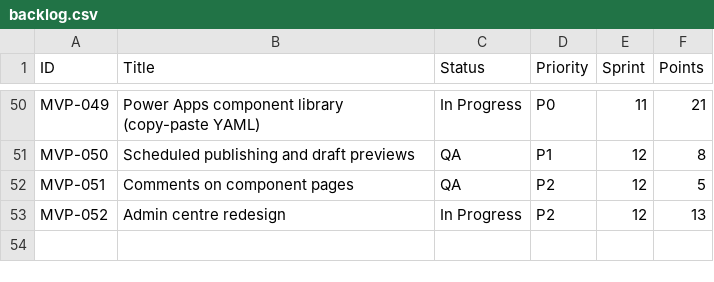
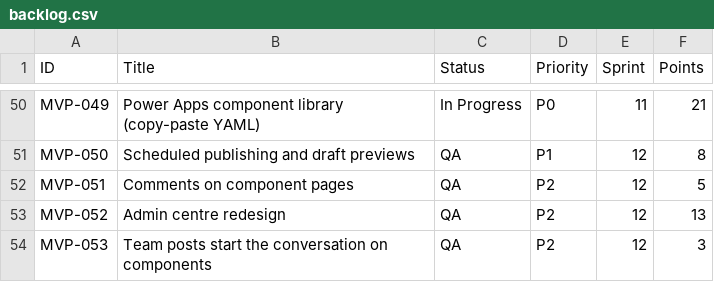
Before and after one commit to posiauday/PPUniverse, a CSV file: planning/backlog.csv, drawn as a sheet; only a part is shown, gaps mark what is left out.

```diff
--- a/planning/backlog.csv
+++ b/planning/backlog.csv
@@ -52,2 +52,3 @@ MVP-050,Scheduled publishing and draft previews,QA,P1,12,8
 MVP-051,Comments on component pages,QA,P2,12,5
-MVP-052,Admin centre redesign,In Progress,P2,12,13
+MVP-052,Admin centre redesign,QA,P2,12,13
+MVP-053,Team posts start the conversation on components,QA,P2,12,3
```
Also changed, not shown: planning/mvp-backlog.csv, planning/requirement-traceability.csv, 21 other files.
